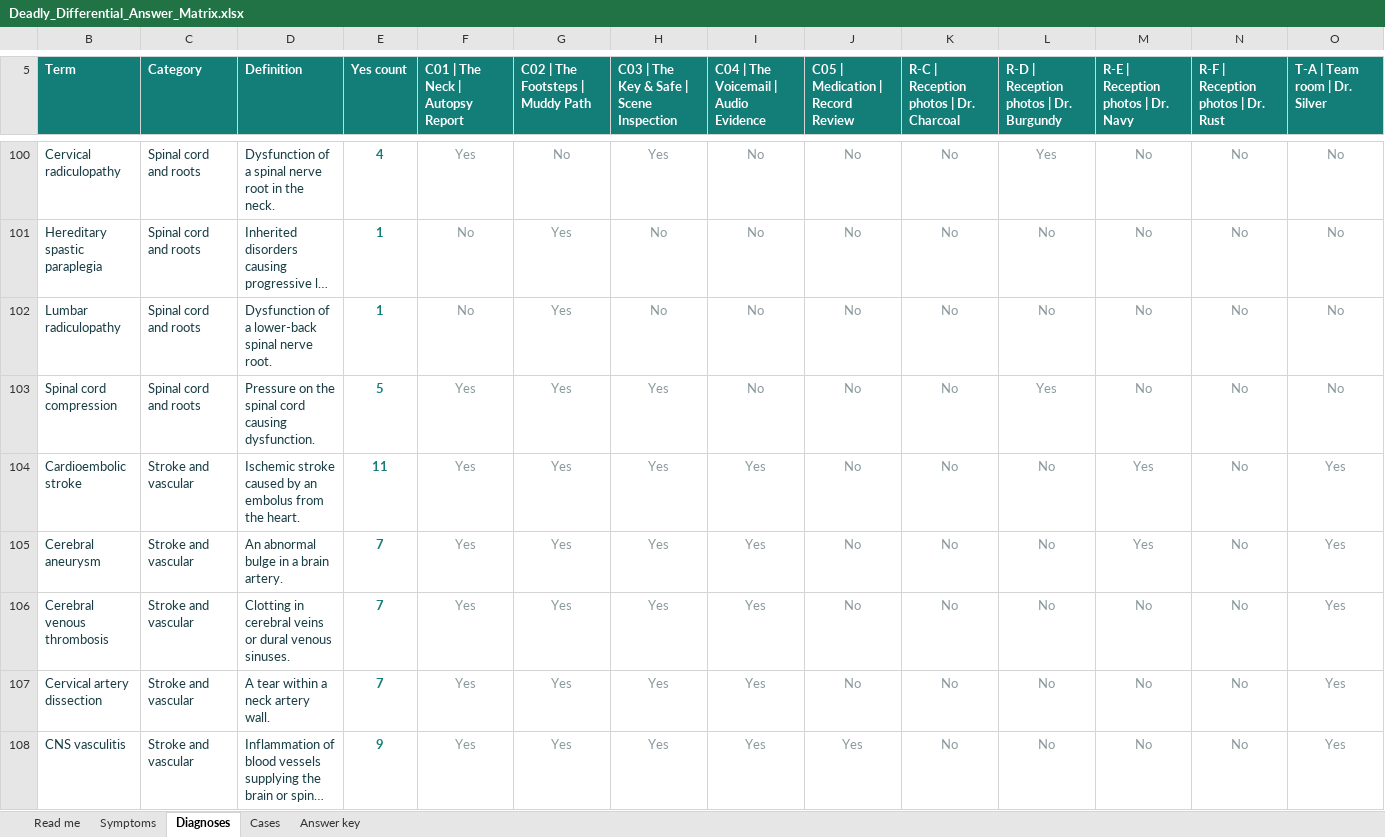
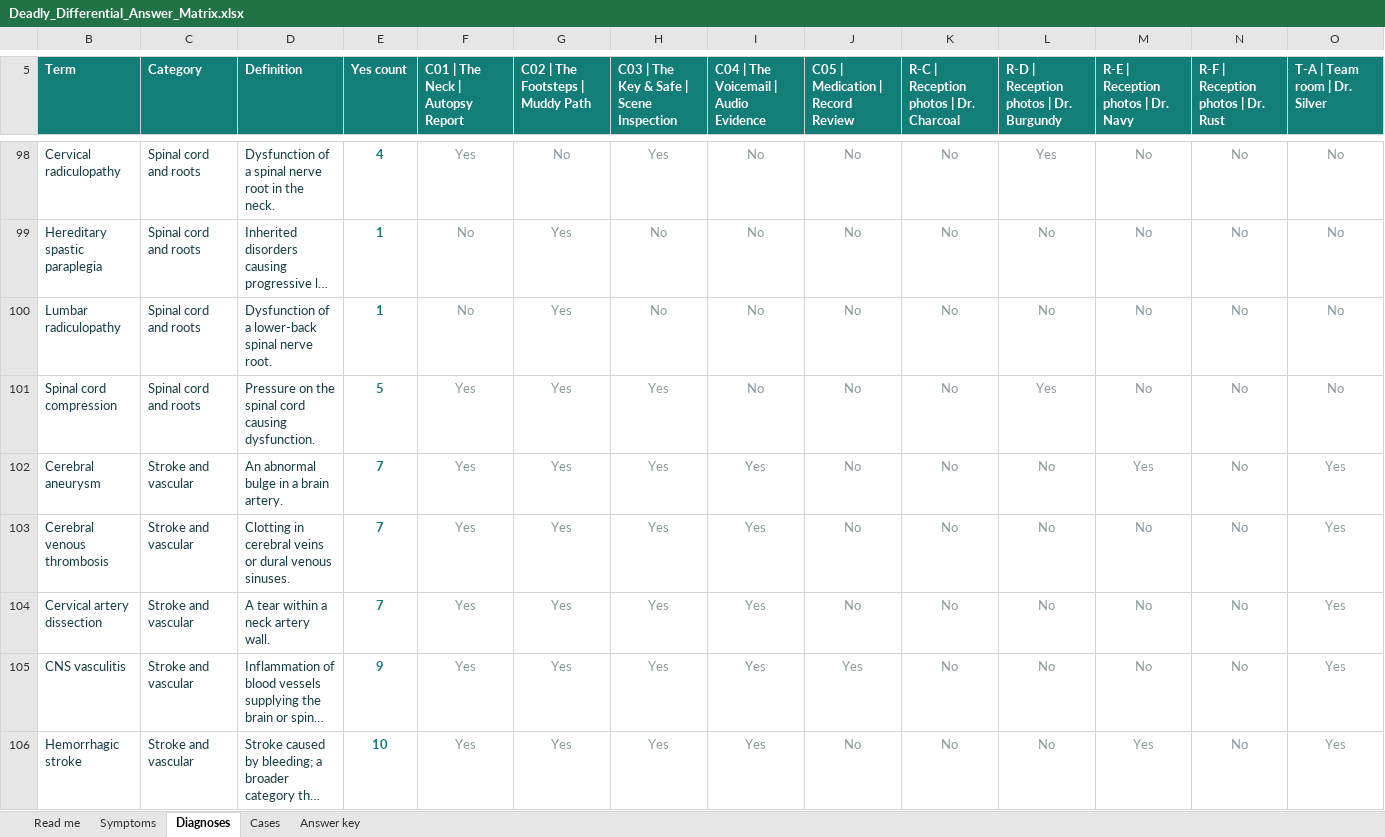
Before and after one commit to CyrusNajarian/DeadlyDifferential, an Excel workbook: Deadly_Differential_Answer_Matrix.xlsx, sheet Diagnoses, drawn as a sheet; only a part is shown, gaps mark what is left out; the shorter side is filled out with more unchanged rows; long unchanged cells end in …; values as stored, in another font and other column widths than the file's, no borders; conditional formats and table styles not drawn; rows hold the shown columns only; the diff covers the shown part only; the diff names each change by its address in the sheet, - before the commit and + after, or states it on an @@ line.

Commit message:
Suggest canonical answers for synonyms and show reference subtypes under consolidated headings

```diff
--- a/Deadly_Differential_Answer_Matrix.xlsx (sheet Diagnoses)
+++ b/Deadly_Differential_Answer_Matrix.xlsx (sheet Diagnoses)
-row 104: Cardioembolic stroke | Stroke and vascular | Ischemic stroke caused by an embolus from the heart. | 11 | Yes | Yes | Yes | Yes | No | No | No | Yes | No | Yes
```
Also changed, not shown: 6 removed rows and 2 edited cells elsewhere in this sheet, sheet Symptoms, sheet Read me, formulas that keep their value, hidden cells, 18 other files.
